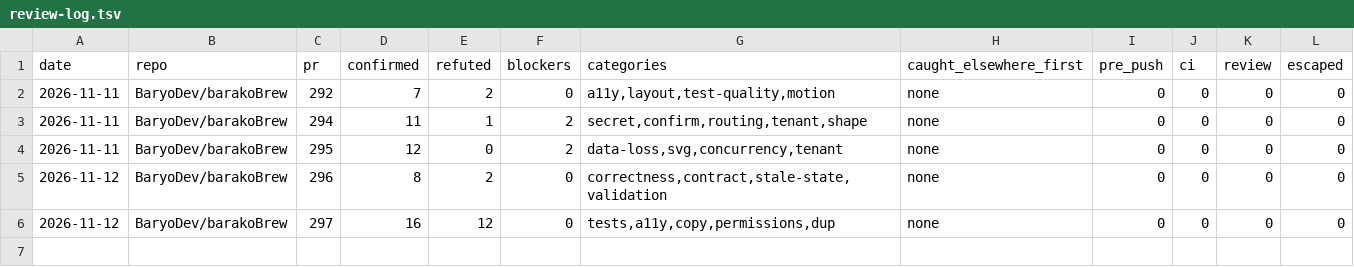
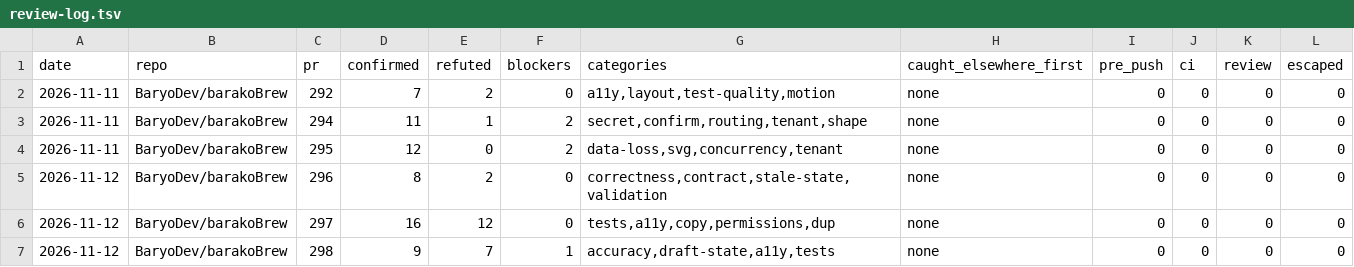
Before and after one commit to BaryoDev/barakoBrew, a TSV file: review-log.tsv, drawn as a sheet.

```diff
--- a/review-log.tsv
+++ b/review-log.tsv
@@ -6 +6,2 @@ date	repo	pr	confirmed	refuted	blockers	categories	caught_elsewhere_first	pre_pu
 2026-11-12	BaryoDev/barakoBrew	297	16	12	0	tests,a11y,copy,permissions,dup	none	0	0	0	0
+2026-11-12	BaryoDev/barakoBrew	298	9	7	1	accuracy,draft-state,a11y,tests	none	0	0	0	0
```
Also changed, not shown: 7 other files.
